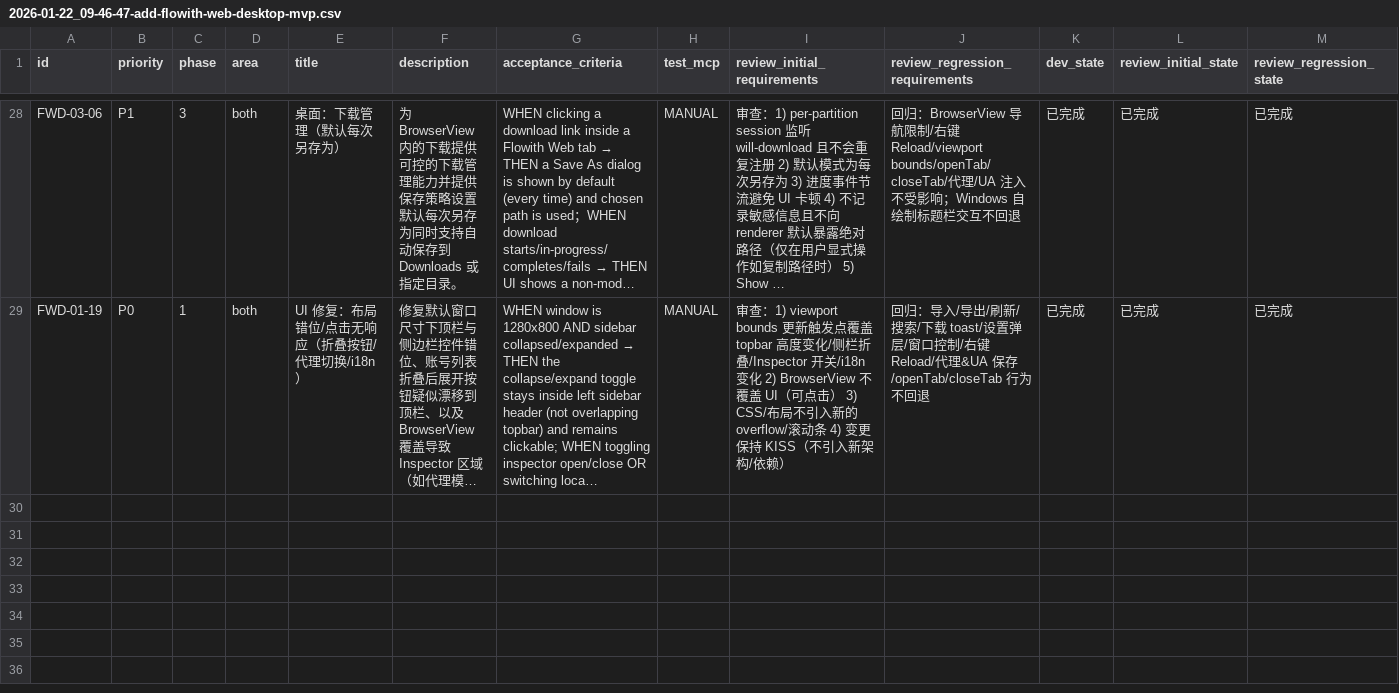
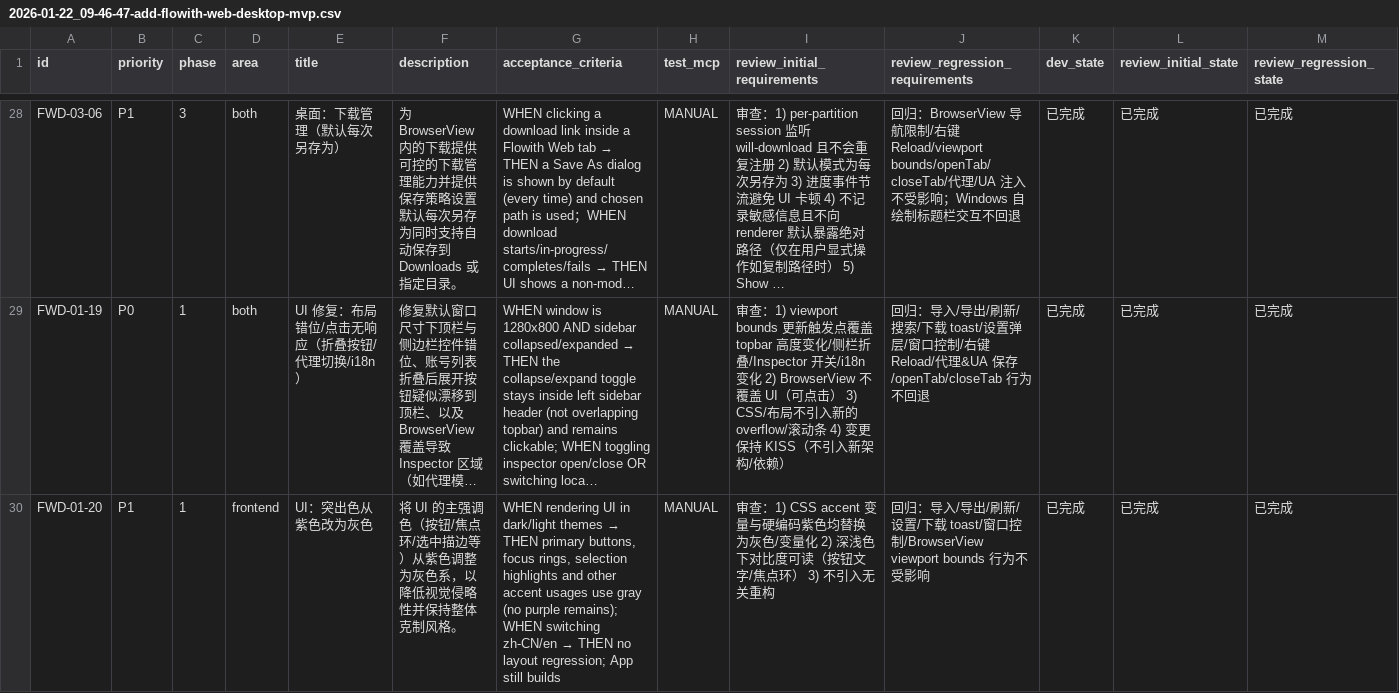
Before and after one commit to WindC0X/Flowith-web-account-manager, a CSV file: issues/2026-01-22_09-46-47-add-flowith-web-desktop-mvp.csv, drawn as a sheet; only a part is shown, gaps mark what is left out; long unchanged cells end in …; rows hold the shown columns only; the diff names each change by its address in the sheet, - before the commit and + after, or states it on an @@ line.

```diff
--- a/issues/2026-01-22_09-46-47-add-flowith-web-desktop-mvp.csv
+++ b/issues/2026-01-22_09-46-47-add-flowith-web-desktop-mvp.csv
+row 30: FWD-01-20 | P1 | 1 | frontend | UI：突出色从紫色改为灰色 | 将 UI 的主强调色（按钮/焦点环/选中描边等）从紫色调整为灰色系，以降低视觉侵略性并保持整体克制风格。 | WHEN rendering UI in dark/light themes → THEN primary buttons, focus rings, selection highlights and other accent usages use gray (no purple remains); WHEN switching zh-CN/en → THEN no layout regression; App still builds | MANUAL | 审查：1) CSS accent 变量与硬编码紫色均替换为灰色/变量化 2) 深浅色下对比度可读（按钮文字/焦点环） 3) 不引入无关重构 | 回归：导入/导出/刷新/设置/下载 toast/窗口控制/BrowserView viewport bounds 行为不受影响 | 已完成 | 已完成 | 已完成
```
Also changed, not shown: 1 other file.
